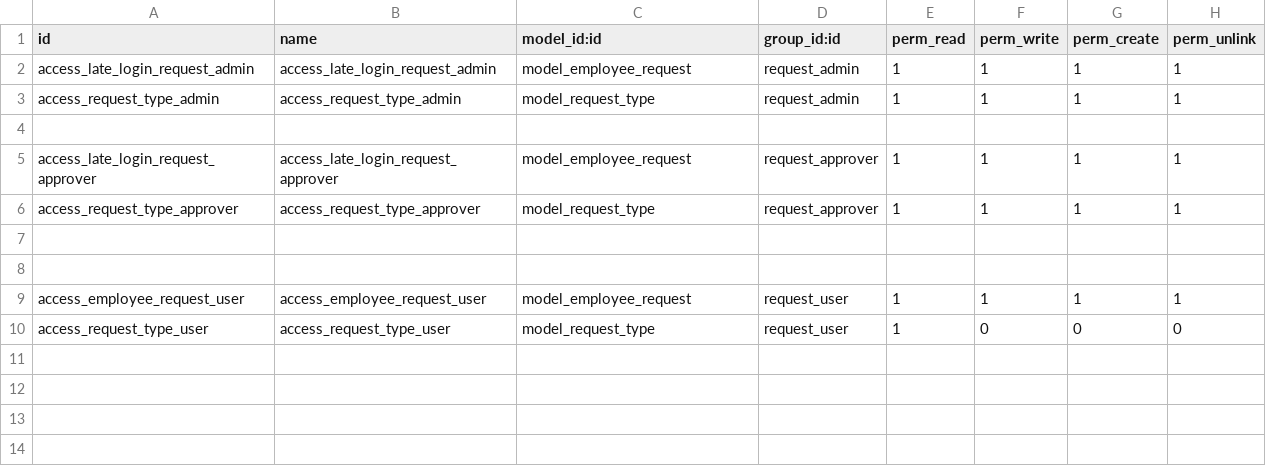
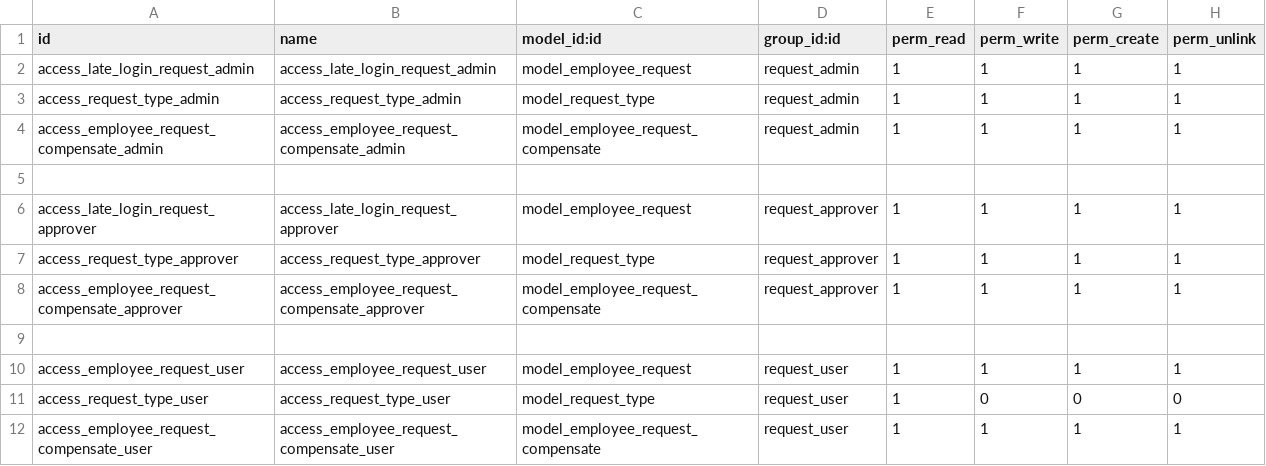
Before and after one commit to DhafirOdoo/Odoo-Project, a CSV file: request/security/ir.model.access.csv, drawn as a sheet; addresses are those after the commit; the diff names each change by its address in the sheet, - before the commit and + after, or states it on an @@ line.

Commit message:
employee request compensatory adding updation,license details in manifest

```diff
--- a/request/security/ir.model.access.csv
+++ b/request/security/ir.model.access.csv
+row 4: access_employee_request_compensate_admin | access_employee_request_compensate_admin | model_employee_request_compensate | request_admin | 1 | 1 | 1 | 1
-row 8: (empty)
+row 8: access_employee_request_compensate_approver | access_employee_request_compensate_approver | model_employee_request_compensate | request_approver | 1 | 1 | 1 | 1
+row 12: access_employee_request_compensate_user | access_employee_request_compensate_user | model_employee_request_compensate | request_user | 1 | 1 | 1 | 1
```
Also changed, not shown: 16 other files.
